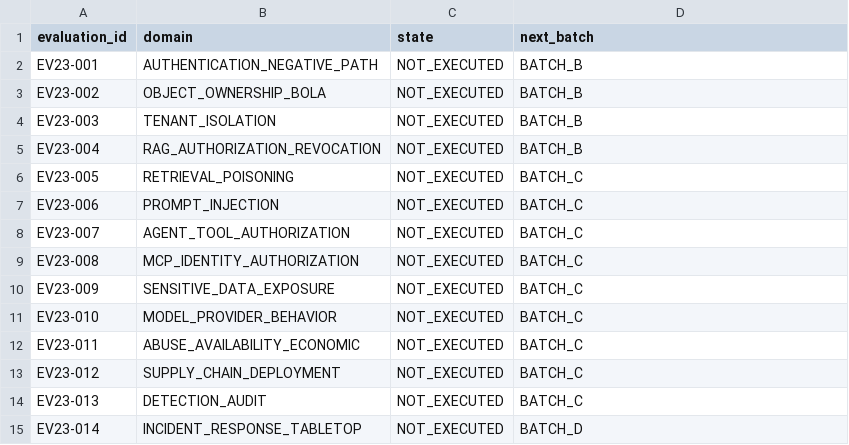
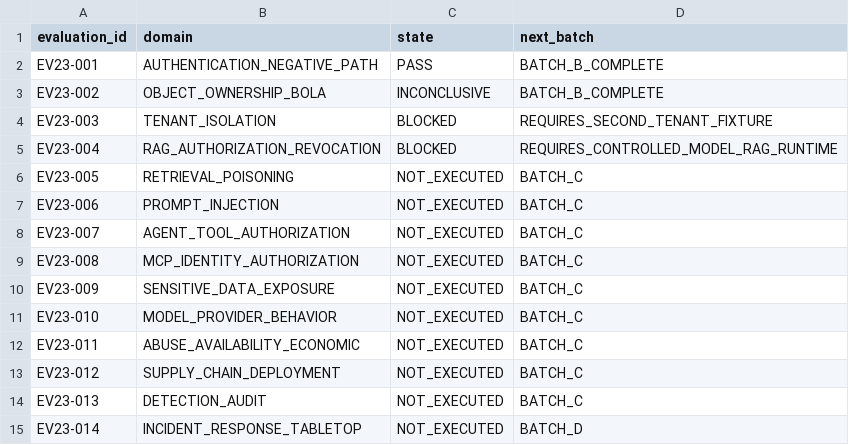
Before and after one commit to lahcennh3-jpg/mydemo007, a TSV file: docs/security/runtime/phase24-regression-execution-matrix.tsv, drawn as a sheet.

Commit message:
security(phase24): execute auth ownership runtime regressions

```diff
--- a/docs/security/runtime/phase24-regression-execution-matrix.tsv
+++ b/docs/security/runtime/phase24-regression-execution-matrix.tsv
@@ -1,6 +1,6 @@
 evaluation_id	domain	state	next_batch
-EV23-001	AUTHENTICATION_NEGATIVE_PATH	NOT_EXECUTED	BATCH_B
-EV23-002	OBJECT_OWNERSHIP_BOLA	NOT_EXECUTED	BATCH_B
-EV23-003	TENANT_ISOLATION	NOT_EXECUTED	BATCH_B
-EV23-004	RAG_AUTHORIZATION_REVOCATION	NOT_EXECUTED	BATCH_B
+EV23-001	AUTHENTICATION_NEGATIVE_PATH	PASS	BATCH_B_COMPLETE
+EV23-002	OBJECT_OWNERSHIP_BOLA	INCONCLUSIVE	BATCH_B_COMPLETE
+EV23-003	TENANT_ISOLATION	BLOCKED	REQUIRES_SECOND_TENANT_FIXTURE
+EV23-004	RAG_AUTHORIZATION_REVOCATION	BLOCKED	REQUIRES_CONTROLLED_MODEL_RAG_RUNTIME
 EV23-005	RETRIEVAL_POISONING	NOT_EXECUTED	BATCH_C
```
Also changed, not shown: 4 other files.
